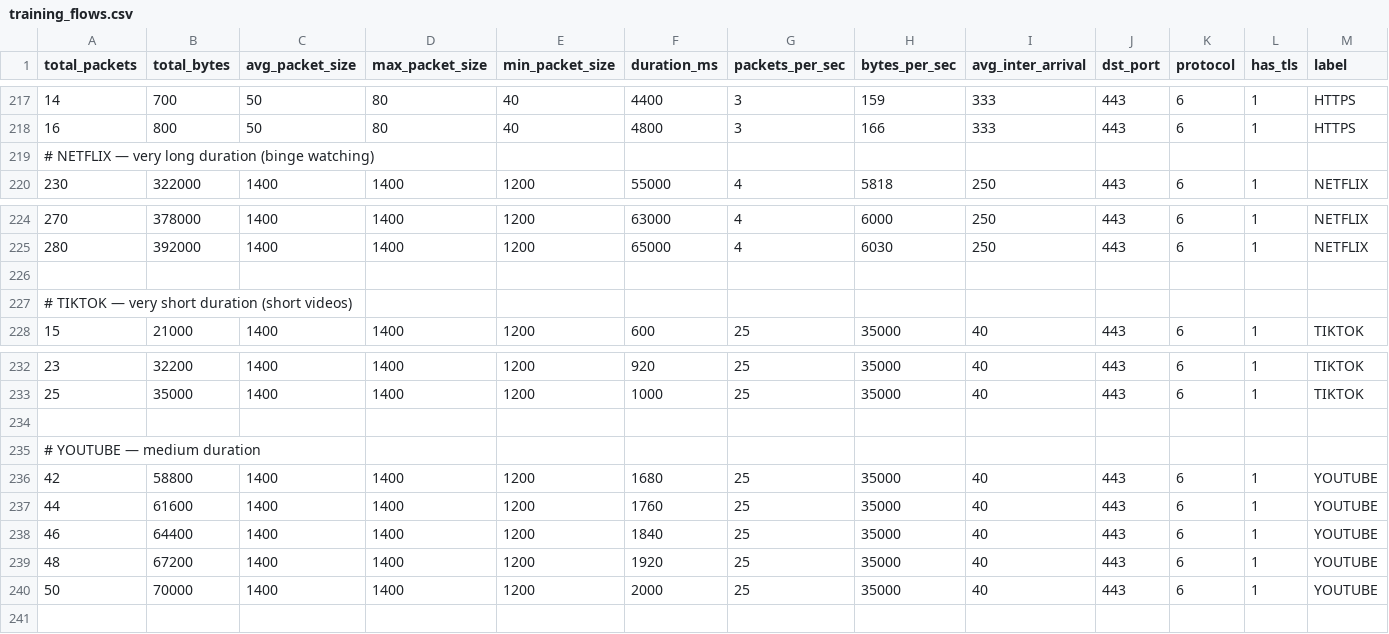
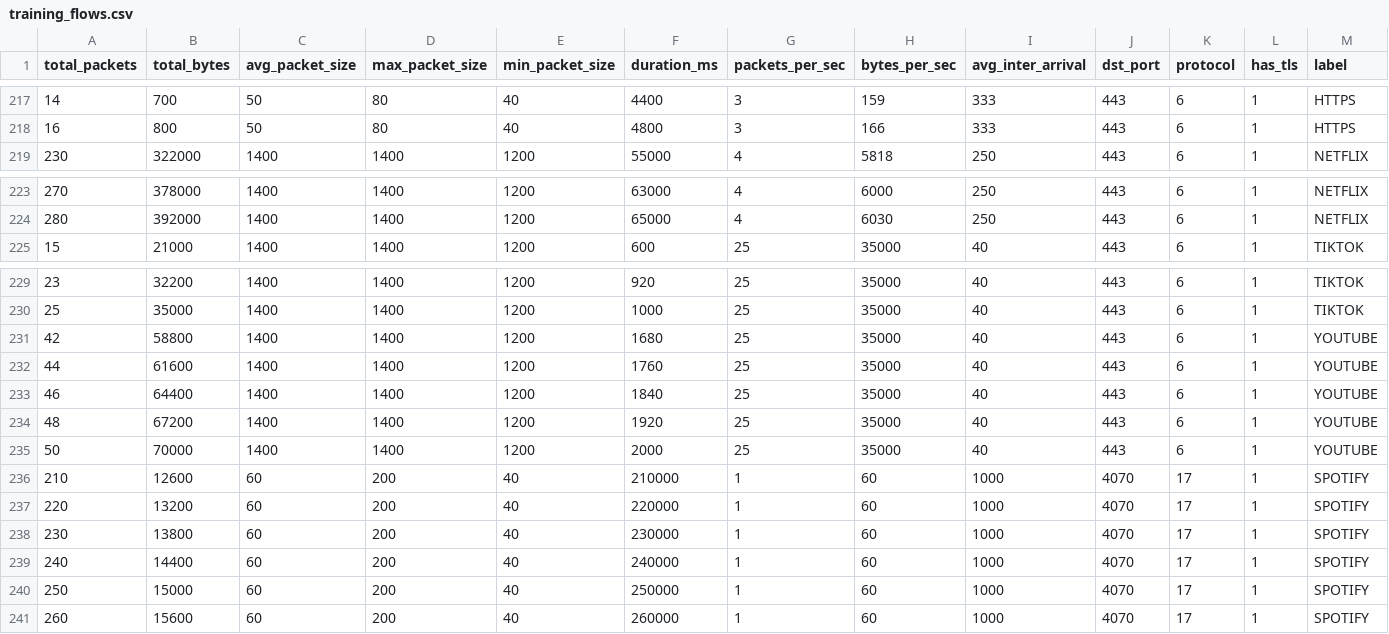
Before and after one commit to prabhjotsaini132006-lang/DPI-Engine-Pro, a CSV file: data/training_flows.csv, drawn as a sheet; only a part is shown, gaps mark what is left out; removed rows and columns are numbered as before the commit, all else as after; the diff names each change by its address in the sheet, - before the commit and + after, or states it on an @@ line.

Commit message:
data: fix SPOTIFY misclassified as WHATSAPP
- SPOTIFY now uses port 4070 UDP distinctive pattern
- Fixed 3 malformed CSV lines
- Dataset now 240+ samples
- Random Forest at 93.48% accuracy

```diff
--- a/data/training_flows.csv
+++ b/data/training_flows.csv
-row 219: # NETFLIX — very long duration (binge watching)
-row 226: (empty)
-row 227: # TIKTOK — very short duration (short videos)
-row 234: (empty)
-row 235: # YOUTUBE — medium duration
+row 236: 210 | 12600 | 60 | 200 | 40 | 210000 | 1 | 60 | 1000 | 4070 | 17 | 1 | SPOTIFY
+row 237: 220 | 13200 | 60 | 200 | 40 | 220000 | 1 | 60 | 1000 | 4070 | 17 | 1 | SPOTIFY
+row 238: 230 | 13800 | 60 | 200 | 40 | 230000 | 1 | 60 | 1000 | 4070 | 17 | 1 | SPOTIFY
+row 239: 240 | 14400 | 60 | 200 | 40 | 240000 | 1 | 60 | 1000 | 4070 | 17 | 1 | SPOTIFY
+row 240: 250 | 15000 | 60 | 200 | 40 | 250000 | 1 | 60 | 1000 | 4070 | 17 | 1 | SPOTIFY
+row 241: 260 | 15600 | 60 | 200 | 40 | 260000 | 1 | 60 | 1000 | 4070 | 17 | 1 | SPOTIFY
```
